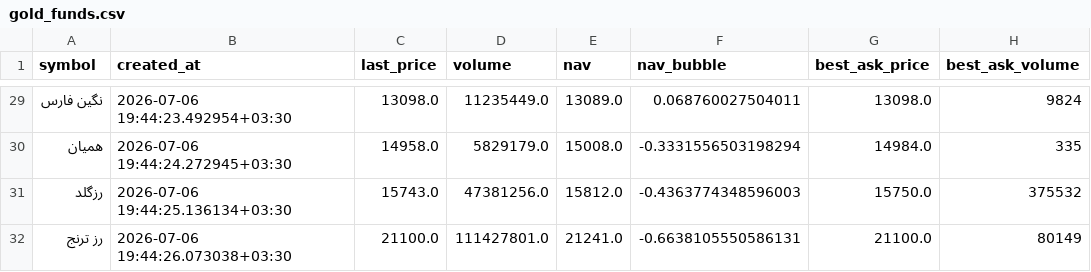
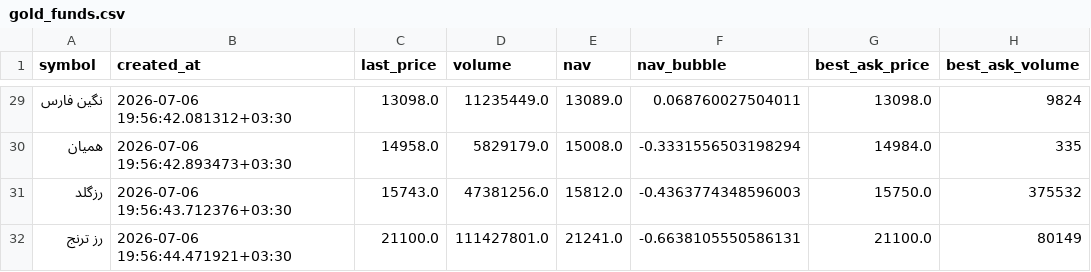
Before and after one commit to omran-shahbazi/nav_bubble_dashboard, a CSV file: data/gold_funds.csv, drawn as a sheet; only a part is shown, gaps mark what is left out; the diff covers the shown part only; the diff names each change by its address in the sheet, - before the commit and + after, or states it on an @@ line.

```diff
--- a/data/gold_funds.csv
+++ b/data/gold_funds.csv
-B29 (created_at): 2026-07-06 19:44:23.492954+03:30
+B29 (created_at): 2026-07-06 19:56:42.081312+03:30
-B30 (created_at): 2026-07-06 19:44:24.272945+03:30
+B30 (created_at): 2026-07-06 19:56:42.893473+03:30
-B31 (created_at): 2026-07-06 19:44:25.136134+03:30
+B31 (created_at): 2026-07-06 19:56:43.712376+03:30
-B32 (created_at): 2026-07-06 19:44:26.073038+03:30
+B32 (created_at): 2026-07-06 19:56:44.471921+03:30
```
Also changed, not shown: 27 edited cells elsewhere in this file, data/gold_to_fund_conversion.csv, 1 other file.
